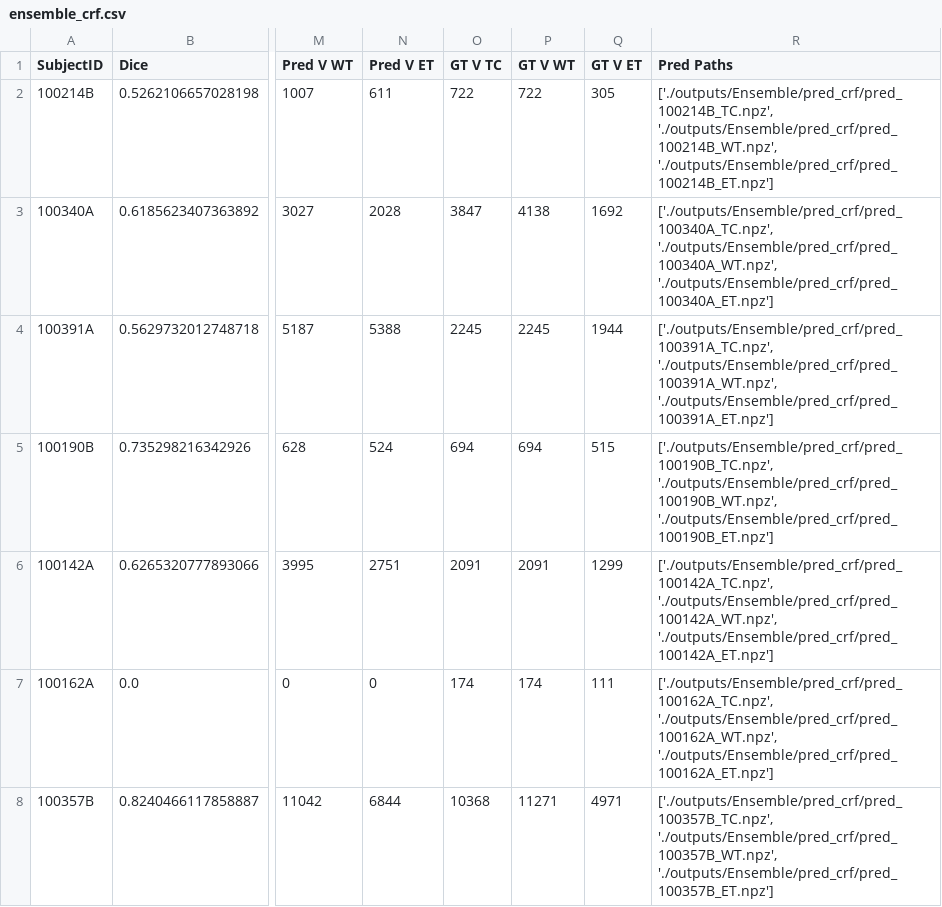
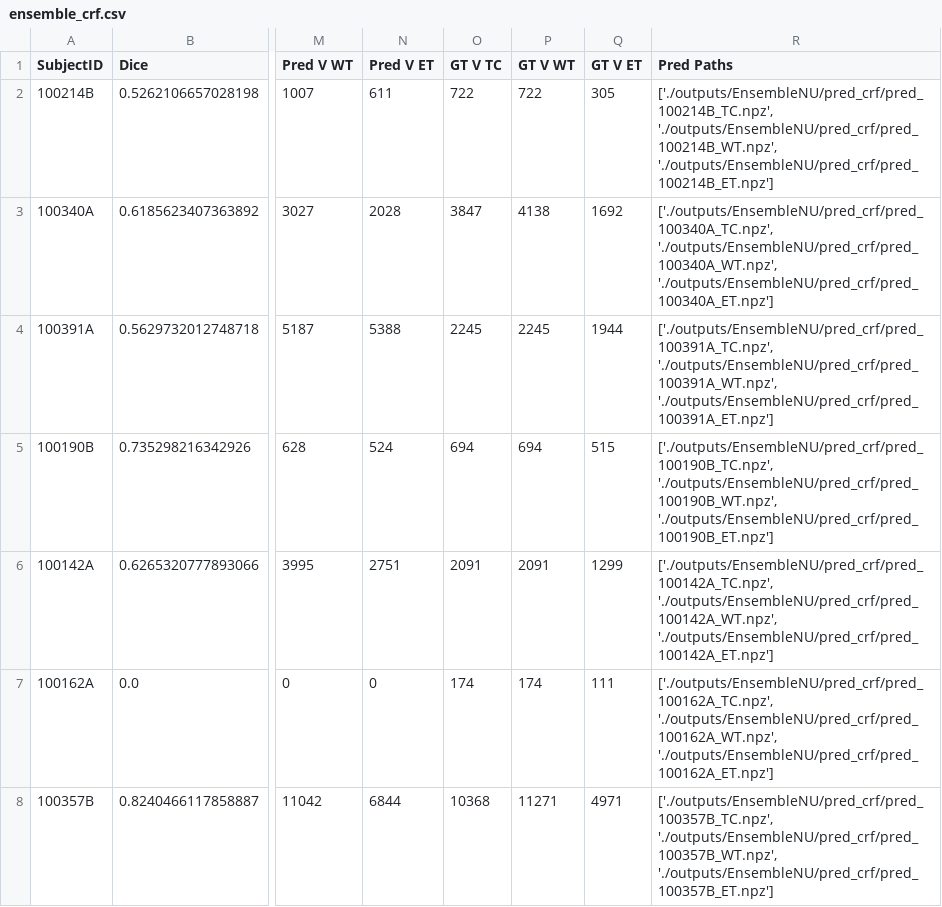
Before and after one commit to NachoGV/Semantic-Segmentation-of-Brain-Metastases-in-MRI-Scans, a CSV file: outputs/EnsembleNU/ensemble_crf.csv, drawn as a sheet; only a part is shown, gaps mark what is left out; the diff covers the shown part only; the diff names each change by its address in the sheet, - before the commit and + after, or states it on an @@ line.

```diff
--- a/outputs/EnsembleNU/ensemble_crf.csv
+++ b/outputs/EnsembleNU/ensemble_crf.csv
-R2 (Pred Paths): ['./outputs/Ensemble/pred_crf/pred_100214B_TC.npz', './outputs/Ensemble/pred_crf/pred_100214B_WT.npz', './outputs/Ensemble/pred_crf/pred_100214B_ET.npz']
+R2 (Pred Paths): ['./outputs/EnsembleNU/pred_crf/pred_100214B_TC.npz', './outputs/EnsembleNU/pred_crf/pred_100214B_WT.npz', './outputs/EnsembleNU/pred_crf/pred_100214B_ET.npz']
-R3 (Pred Paths): ['./outputs/Ensemble/pred_crf/pred_100340A_TC.npz', './outputs/Ensemble/pred_crf/pred_100340A_WT.npz', './outputs/Ensemble/pred_crf/pred_100340A_ET.npz']
+R3 (Pred Paths): ['./outputs/EnsembleNU/pred_crf/pred_100340A_TC.npz', './outputs/EnsembleNU/pred_crf/pred_100340A_WT.npz', './outputs/EnsembleNU/pred_crf/pred_100340A_ET.npz']
-R4 (Pred Paths): ['./outputs/Ensemble/pred_crf/pred_100391A_TC.npz', './outputs/Ensemble/pred_crf/pred_100391A_WT.npz', './outputs/Ensemble/pred_crf/pred_100391A_ET.npz']
+R4 (Pred Paths): ['./outputs/EnsembleNU/pred_crf/pred_100391A_TC.npz', './outputs/EnsembleNU/pred_crf/pred_100391A_WT.npz', './outputs/EnsembleNU/pred_crf/pred_100391A_ET.npz']
-R5 (Pred Paths): ['./outputs/Ensemble/pred_crf/pred_100190B_TC.npz', './outputs/Ensemble/pred_crf/pred_100190B_WT.npz', './outputs/Ensemble/pred_crf/pred_100190B_ET.npz']
+R5 (Pred Paths): ['./outputs/EnsembleNU/pred_crf/pred_100190B_TC.npz', './outputs/EnsembleNU/pred_crf/pred_100190B_WT.npz', './outputs/EnsembleNU/pred_crf/pred_100190B_ET.npz']
-R6 (Pred Paths): ['./outputs/Ensemble/pred_crf/pred_100142A_TC.npz', './outputs/Ensemble/pred_crf/pred_100142A_WT.npz', './outputs/Ensemble/pred_crf/pred_100142A_ET.npz']
+R6 (Pred Paths): ['./outputs/EnsembleNU/pred_crf/pred_100142A_TC.npz', './outputs/EnsembleNU/pred_crf/pred_100142A_WT.npz', './outputs/EnsembleNU/pred_crf/pred_100142A_ET.npz']
-R7 (Pred Paths): ['./outputs/Ensemble/pred_crf/pred_100162A_TC.npz', './outputs/Ensemble/pred_crf/pred_100162A_WT.npz', './outputs/Ensemble/pred_crf/pred_100162A_ET.npz']
+R7 (Pred Paths): ['./outputs/EnsembleNU/pred_crf/pred_100162A_TC.npz', './outputs/EnsembleNU/pred_crf/pred_100162A_WT.npz', './outputs/EnsembleNU/pred_crf/pred_100162A_ET.npz']
-R8 (Pred Paths): ['./outputs/Ensemble/pred_crf/pred_100357B_TC.npz', './outputs/Ensemble/pred_crf/pred_100357B_WT.npz', './outputs/Ensemble/pred_crf/pred_100357B_ET.npz']
+R8 (Pred Paths): ['./outputs/EnsembleNU/pred_crf/pred_100357B_TC.npz', './outputs/EnsembleNU/pred_crf/pred_100357B_WT.npz', './outputs/EnsembleNU/pred_crf/pred_100357B_ET.npz']
```
Also changed, not shown: 24 edited cells elsewhere in this file, outputs/Ensemble/ensemble_crf_ne.csv, outputs/EnsembleNU/ensemble_crf_ne.csv, 12 other files.
